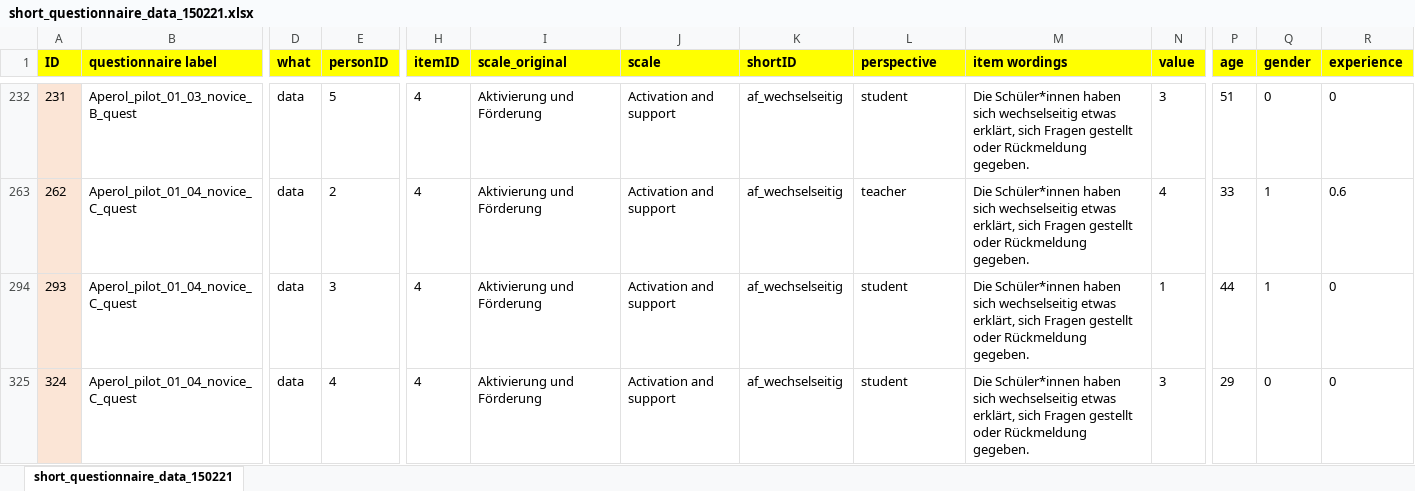
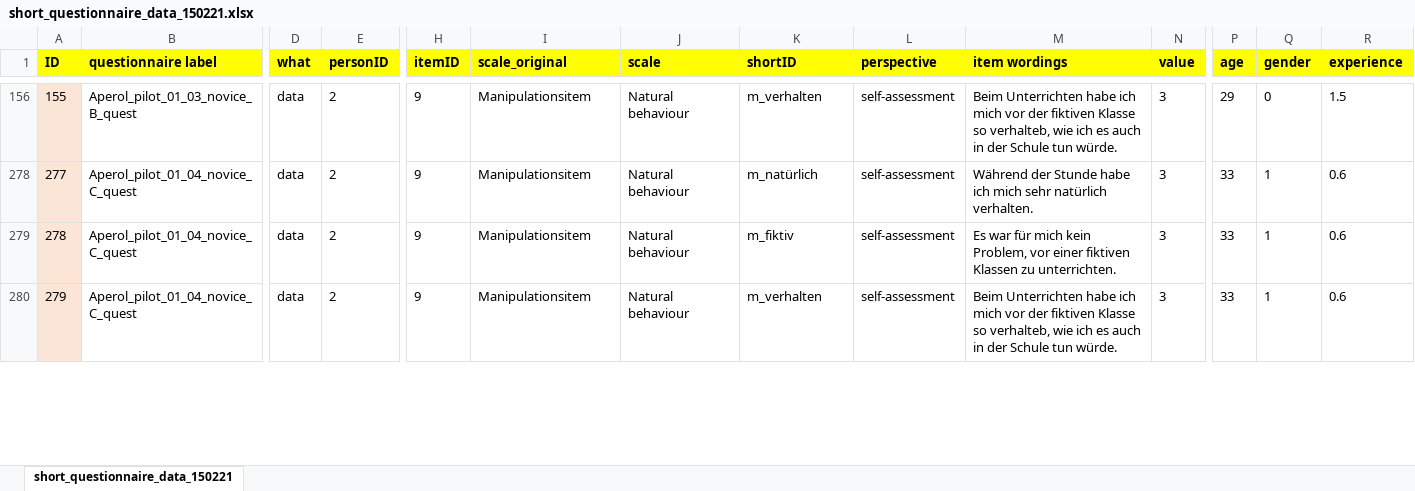
Before and after one commit to ginaamri/Mandy-PhD, an Excel workbook: paper_1/data/short_questionnaire_data_150221.xlsx, sheet short_questionnaire_data_150221, drawn as a sheet; only a part is shown, gaps mark what is left out; values as stored, in another font and other column widths than the file's, no borders; addresses are those after the commit; the diff covers the shown part only; the diff names each change by its address in the sheet, - before the commit and + after, or states it on an @@ line.

Commit message:
added alpha for each scale (self-assessment/students)

```diff
--- a/paper_1/data/short_questionnaire_data_150221.xlsx (sheet short_questionnaire_data_150221)
+++ b/paper_1/data/short_questionnaire_data_150221.xlsx (sheet short_questionnaire_data_150221)
-A156 (ID): 231
+A156 (ID): 155
-E156 (personID): 5
+E156 (personID): 2
-H156 (itemID): 4
+H156 (itemID): 9
-I156 (scale_original): Aktivierung und Förderung
+I156 (scale_original): Manipulationsitem
-J156 (scale): Activation and support
+J156 (scale): Natural behaviour
-K156 (shortID): af_wechselseitig
+K156 (shortID): m_verhalten
-L156 (perspective): student
+L156 (perspective): self-assessment
-M156 (item wordings): Die Schüler*innen haben sich wechselseitig etwas erklärt, sich Fragen gestellt oder Rückmeldung gegeben.
+M156 (item wordings): Beim Unterrichten habe ich mich vor der fiktiven Klasse so verhalteb, wie ich es auch in der Schule tun würde.
-P156 (age): 51
+P156 (age): 29
-R156 (experience): 0
+R156 (experience): 1.5
-A278 (ID): 262
+A278 (ID): 277
-H278:H280 (itemID): 4
+H278:H280 (itemID): 9
-I278:I280 (scale_original): Aktivierung und Förderung
+I278:I280 (scale_original): Manipulationsitem
-J278:J280 (scale): Activation and support
+J278:J280 (scale): Natural behaviour
-K278 (shortID): af_wechselseitig
+K278 (shortID): m_natürlich
-L278 (perspective): teacher
+L278 (perspective): self-assessment
-M278 (item wordings): Die Schüler*innen haben sich wechselseitig etwas erklärt, sich Fragen gestellt oder Rückmeldung gegeben.
+M278 (item wordings): Während der Stunde habe ich mich sehr natürlich verhalten.
-N278 (value): 4
+N278 (value): 3
-A279 (ID): 293
+A279 (ID): 278
-E279 (personID): 3
+E279 (personID): 2
-K279 (shortID): af_wechselseitig
+K279 (shortID): m_fiktiv
-L279:L280 (perspective): student
+L279:L280 (perspective): self-assessment
-M279 (item wordings): Die Schüler*innen haben sich wechselseitig etwas erklärt, sich Fragen gestellt oder Rückmeldung gegeben.
+M279 (item wordings): Es war für mich kein Problem, vor einer fiktiven Klassen zu unterrichten.
-N279 (value): 1
+N279 (value): 3
-P279 (age): 44
+P279 (age): 33
-R279:R280 (experience): 0
+R279:R280 (experience): 0.6
-A280 (ID): 324
+A280 (ID): 279
-E280 (personID): 4
+E280 (personID): 2
-K280 (shortID): af_wechselseitig
+K280 (shortID): m_verhalten
-M280 (item wordings): Die Schüler*innen haben sich wechselseitig etwas erklärt, sich Fragen gestellt oder Rückmeldung gegeben.
+M280 (item wordings): Beim Unterrichten habe ich mich vor der fiktiven Klasse so verhalteb, wie ich es auch in der Schule tun würde.
-P280 (age): 29
+P280 (age): 33
-Q280 (gender): 0
+Q280 (gender): 1
```
Also changed, not shown: 10 added rows, 18 hidden or unhidden rows and 87 edited cells elsewhere in this sheet, hidden cells, 21 other files.
